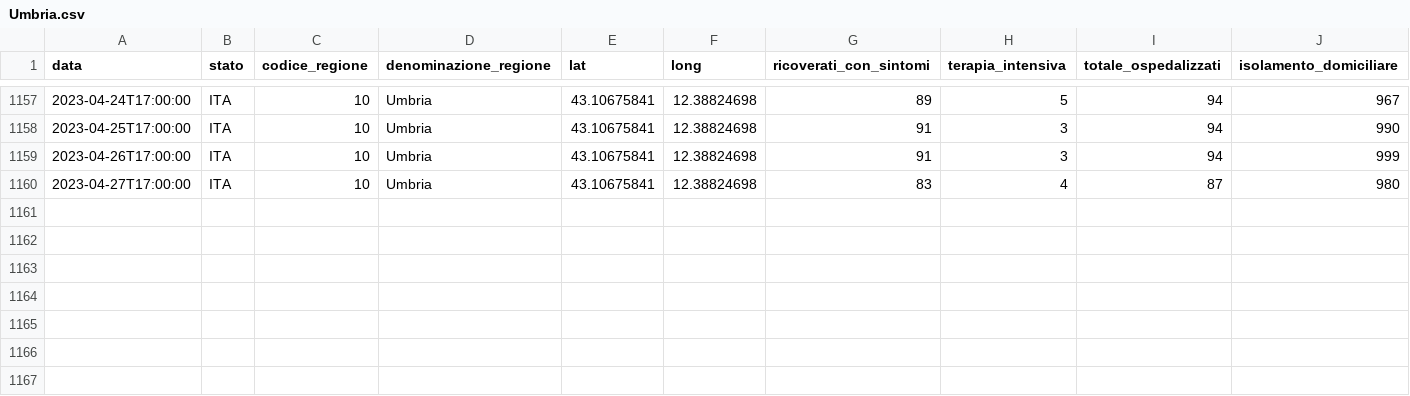
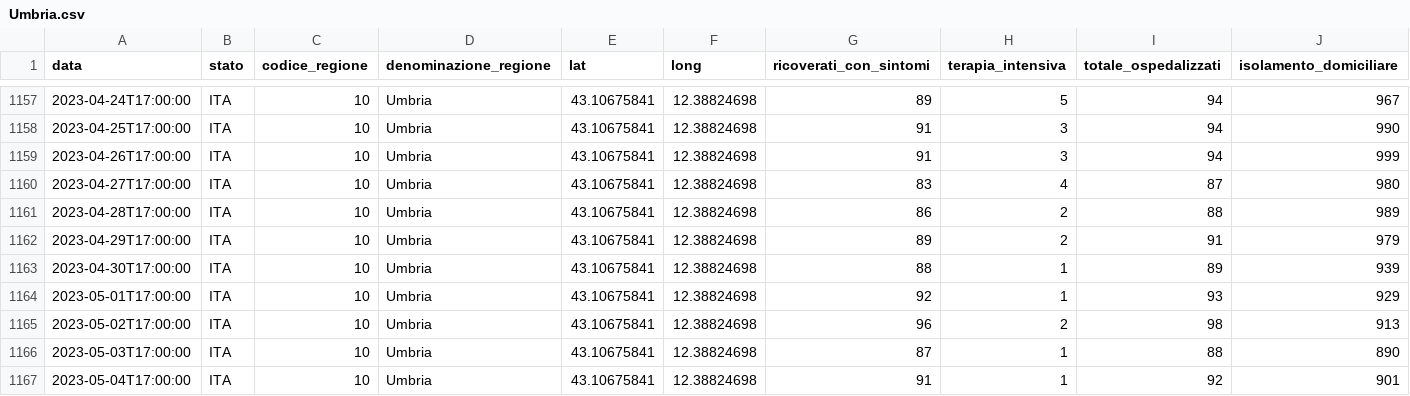
Before and after one commit to nicoparo/epiMOX_data, a CSV file: data/regioni/Umbria.csv, drawn as a sheet; only a part is shown, gaps mark what is left out; rows hold the shown columns only; the diff names each change by its address in the sheet, - before the commit and + after, or states it on an @@ line.

```diff
--- a/data/regioni/Umbria.csv
+++ b/data/regioni/Umbria.csv
+row 1161: 2023-04-28T17:00:00 | ITA | 10 | Umbria | 43.10675841 | 12.38824698 | 86 | 2 | 88 | 989
+row 1162: 2023-04-29T17:00:00 | ITA | 10 | Umbria | 43.10675841 | 12.38824698 | 89 | 2 | 91 | 979
+row 1163: 2023-04-30T17:00:00 | ITA | 10 | Umbria | 43.10675841 | 12.38824698 | 88 | 1 | 89 | 939
+row 1164: 2023-05-01T17:00:00 | ITA | 10 | Umbria | 43.10675841 | 12.38824698 | 92 | 1 | 93 | 929
+row 1165: 2023-05-02T17:00:00 | ITA | 10 | Umbria | 43.10675841 | 12.38824698 | 96 | 2 | 98 | 913
+row 1166: 2023-05-03T17:00:00 | ITA | 10 | Umbria | 43.10675841 | 12.38824698 | 87 | 1 | 88 | 890
+row 1167: 2023-05-04T17:00:00 | ITA | 10 | Umbria | 43.10675841 | 12.38824698 | 91 | 1 | 92 | 901
```
Also changed, not shown: data/regioni/Abruzzo.csv, data/regioni/Liguria.csv, 19 other files.
